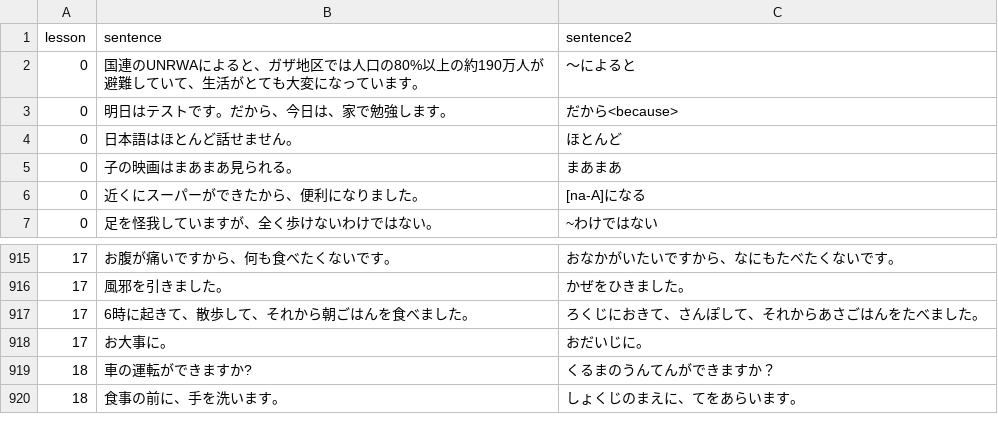
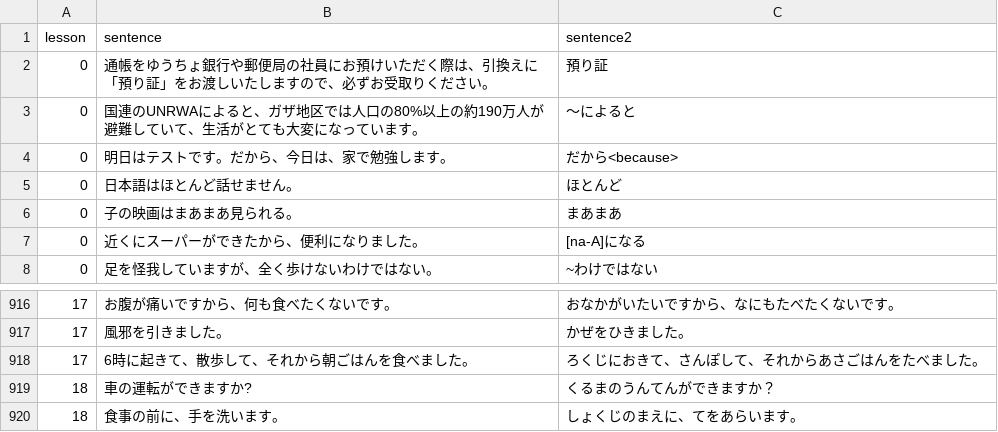
Before and after one commit to hillerliao/img, a CSV file: sentences.csv, drawn as a sheet; only a part is shown, gaps mark what is left out; removed rows and columns are numbered as before the commit, all else as after; the diff names each change by its address in the sheet, - before the commit and + after, or states it on an @@ line.

Commit message:
Update sentences.csv

```diff
--- a/sentences.csv
+++ b/sentences.csv
+row 2: 0 | 通帳をゆうちょ銀行や郵便局の社員にお預けいただく際は、引換えに「預り証」をお渡しいたしますので、必ずお受取りください。 | 預り証
-row 918: 17 | お大事に。 | おだいじに。
```
